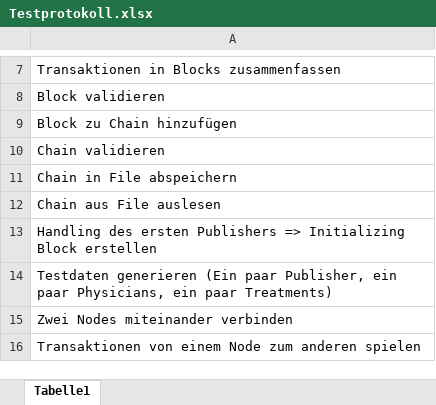
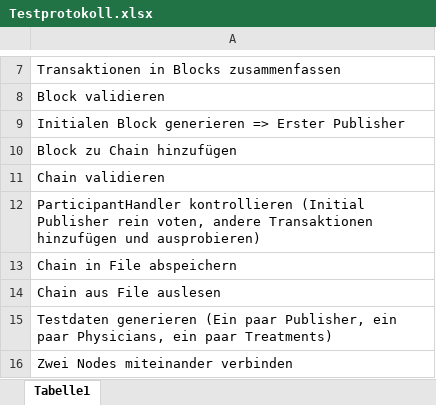
Before and after one commit to matthiaskerschbaum/DiagnosticChain, an Excel workbook: Testprotokoll.xlsx, sheet Tabelle1, drawn as a sheet; only a part is shown, gaps mark what is left out; the shorter side is filled out with more unchanged rows; values as stored, in another font and other column widths than the file's, no borders; removed rows and columns are numbered as before the commit, all else as after; the diff names each change by its address in the sheet, - before the commit and + after, or states it on an @@ line.

```diff
--- a/Testprotokoll.xlsx (sheet Tabelle1)
+++ b/Testprotokoll.xlsx (sheet Tabelle1)
+row 9: Initialen Block generieren => Erster Publisher
+row 12: ParticipantHandler kontrollieren (Initial Publisher rein voten, andere Transaktionen hinzufügen und ausprobieren)
-row 13: Handling des ersten Publishers => Initializing Block erstellen
```
Also changed, not shown: 36 other files.
